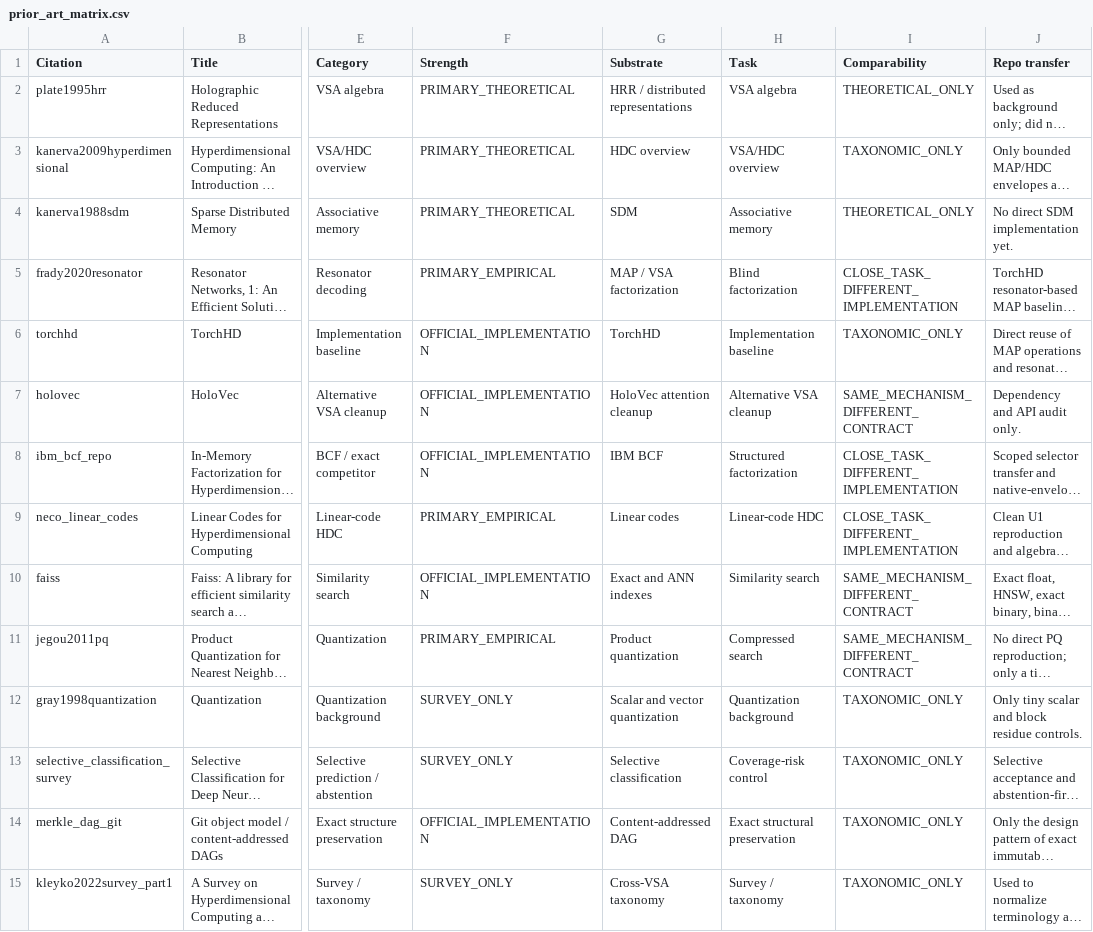
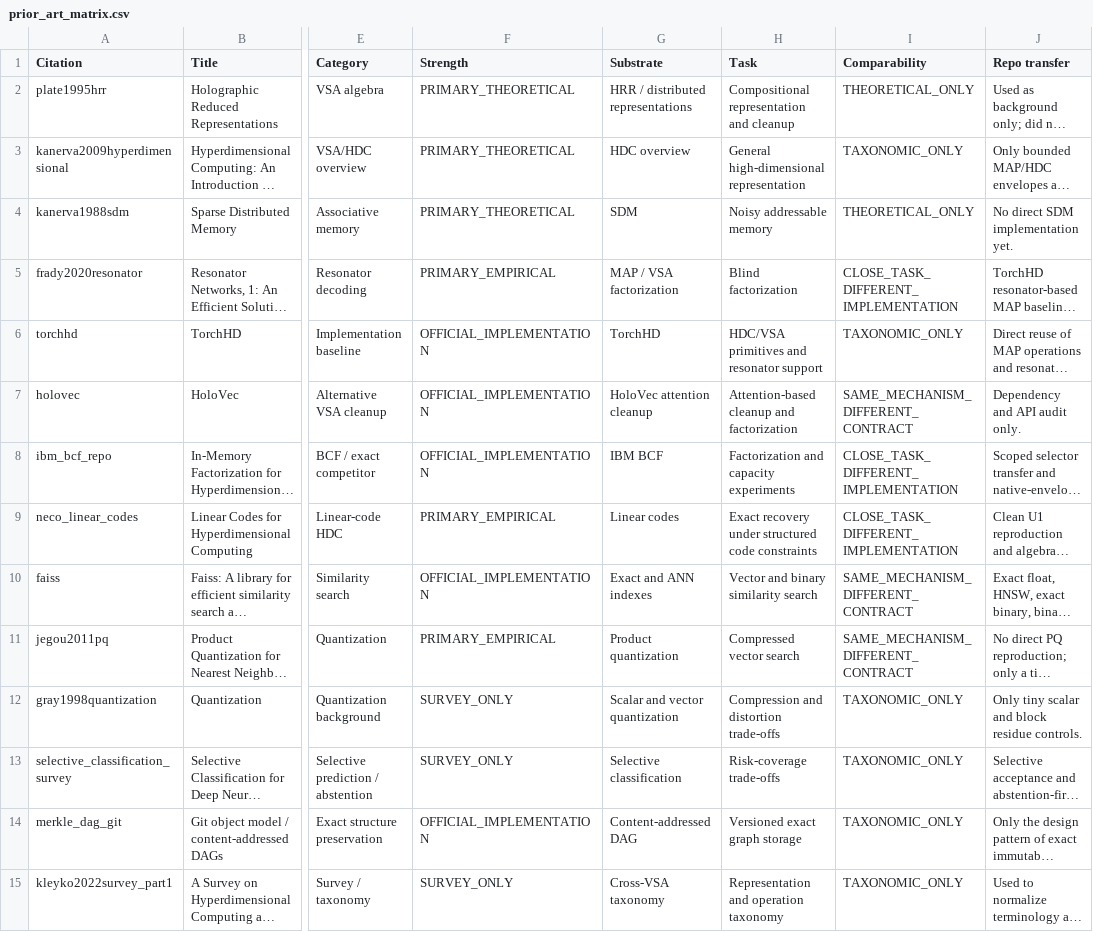
Before and after one commit to HexaPlexus/VSA-Recoverability-Atlas, a CSV file: paper/prior_art_matrix.csv, drawn as a sheet; only a part is shown, gaps mark what is left out; long unchanged cells end in …; the diff covers the shown part only; the diff names each change by its address in the sheet, - before the commit and + after, or states it on an @@ line.

Commit message:
paper: sync derived evidence tables

```diff
--- a/paper/prior_art_matrix.csv
+++ b/paper/prior_art_matrix.csv
-H2 (Task): VSA algebra
+H2 (Task): Compositional representation and cleanup
-H3 (Task): VSA/HDC overview
+H3 (Task): General high-dimensional representation
-H4 (Task): Associative memory
+H4 (Task): Noisy addressable memory
-H6 (Task): Implementation baseline
+H6 (Task): HDC/VSA primitives and resonator support
-H7 (Task): Alternative VSA cleanup
+H7 (Task): Attention-based cleanup and factorization
-H8 (Task): Structured factorization
+H8 (Task): Factorization and capacity experiments
-H9 (Task): Linear-code HDC
+H9 (Task): Exact recovery under structured code constraints
-H10 (Task): Similarity search
+H10 (Task): Vector and binary similarity search
-H11 (Task): Compressed search
+H11 (Task): Compressed vector search
-H12 (Task): Quantization background
+H12 (Task): Compression and distortion trade-offs
-H13 (Task): Coverage-risk control
+H13 (Task): Risk-coverage trade-offs
-H14 (Task): Exact structural preservation
+H14 (Task): Versioned exact graph storage
-H15 (Task): Survey / taxonomy
+H15 (Task): Representation and operation taxonomy
```
Also changed, not shown: 17 edited cells elsewhere in this file, 3 other files.
